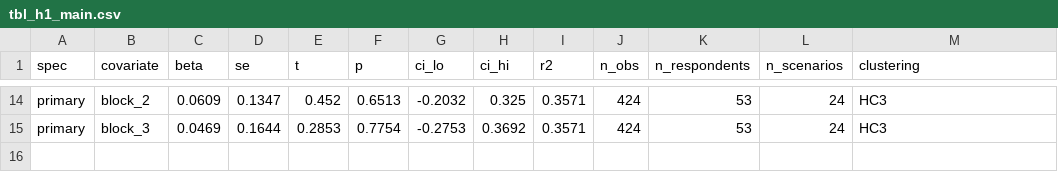
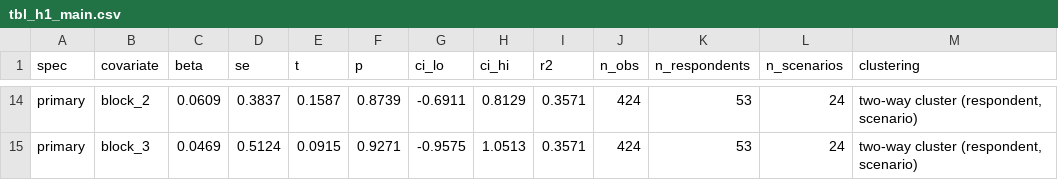
Before and after one commit to Amarows/thesis, a CSV file: results/tables/tbl_h1_main.csv, drawn as a sheet; only a part is shown, gaps mark what is left out; the diff covers the shown part only; the diff names each change by its address in the sheet, - before the commit and + after, or states it on an @@ line.

```diff
--- a/results/tables/tbl_h1_main.csv
+++ b/results/tables/tbl_h1_main.csv
-D14 (se): 0.1347
+D14 (se): 0.3837
-E14 (t): 0.452
+E14 (t): 0.1587
-F14 (p): 0.6513
+F14 (p): 0.8739
-G14 (ci_lo): -0.2032
+G14 (ci_lo): -0.6911
-H14 (ci_hi): 0.325
+H14 (ci_hi): 0.8129
-M14:M15 (clustering): HC3
+M14:M15 (clustering): two-way cluster (respondent, scenario)
-D15 (se): 0.1644
+D15 (se): 0.5124
-E15 (t): 0.2853
+E15 (t): 0.0915
-F15 (p): 0.7754
+F15 (p): 0.9271
-G15 (ci_lo): -0.2753
+G15 (ci_lo): -0.9575
-H15 (ci_hi): 0.3692
+H15 (ci_hi): 1.0513
```
Also changed, not shown: 70 edited cells elsewhere in this file, results/tables/tbl_h1_robustness.csv, 4 other files.
